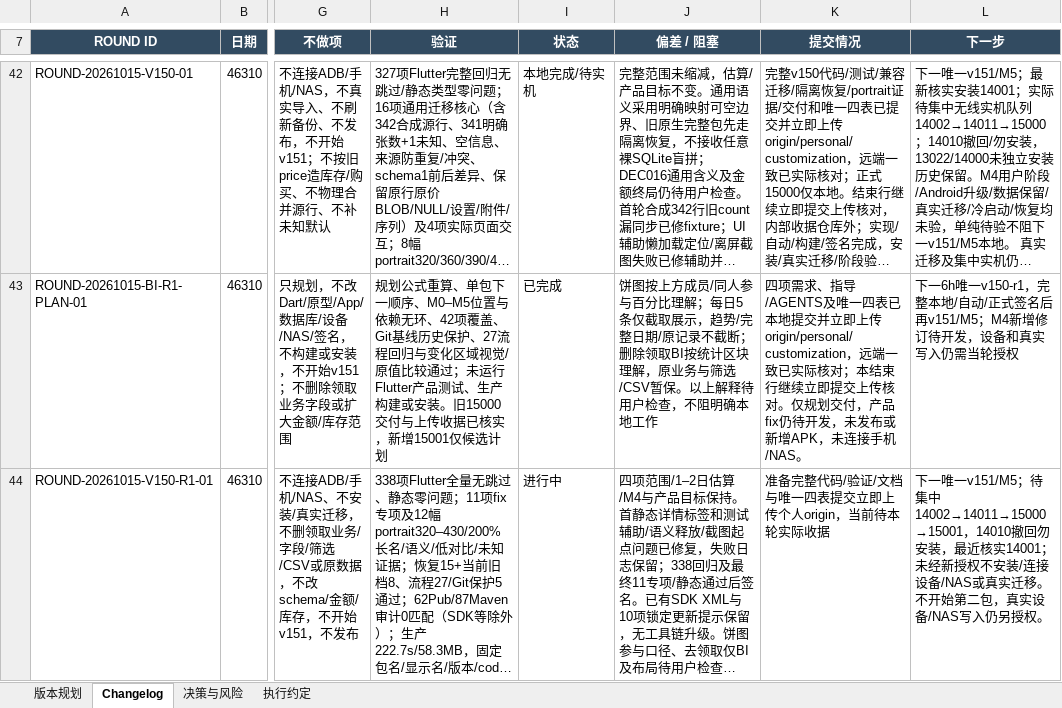
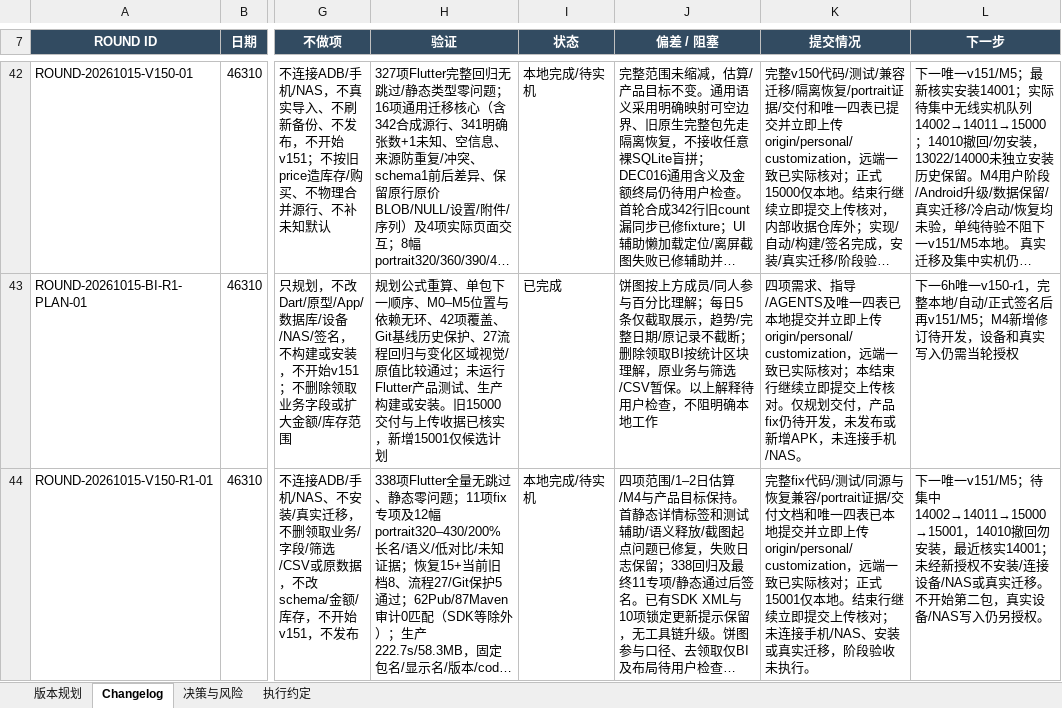
Before and after one commit to Seniorious66/count_tools, an Excel workbook: outputs/workflow-20261011/CountTools-MasterSheet.xlsx, sheet Changelog, drawn as a sheet; only a part is shown, gaps mark what is left out; long unchanged cells end in …; values as stored, in another font and other column widths than the file's, no borders; the diff names each change by its address in the sheet, - before the commit and + after, or states it on an @@ line.

Commit message:
docs: close statistics fix with verified upload receipt

```diff
--- a/outputs/workflow-20261011/CountTools-MasterSheet.xlsx (sheet Changelog)
+++ b/outputs/workflow-20261011/CountTools-MasterSheet.xlsx (sheet Changelog)
-I44 (状态): 进行中
+I44 (状态): 本地完成/待实机
-K44 (提交情况): 准备完整代码/验证/文档与唯一四表提交立即上传个人origin，当前待本轮实际收据
+K44 (提交情况): 完整fix代码/测试/同源与恢复兼容/portrait证据/交付文档和唯一四表已本地提交并立即上传origin/personal/customization，远端一致已实际核对；正式15001仅本地。结束行继续立即提交上传核对；未连接手机/NAS、安装或真实迁移，阶段验收未执行。
```
